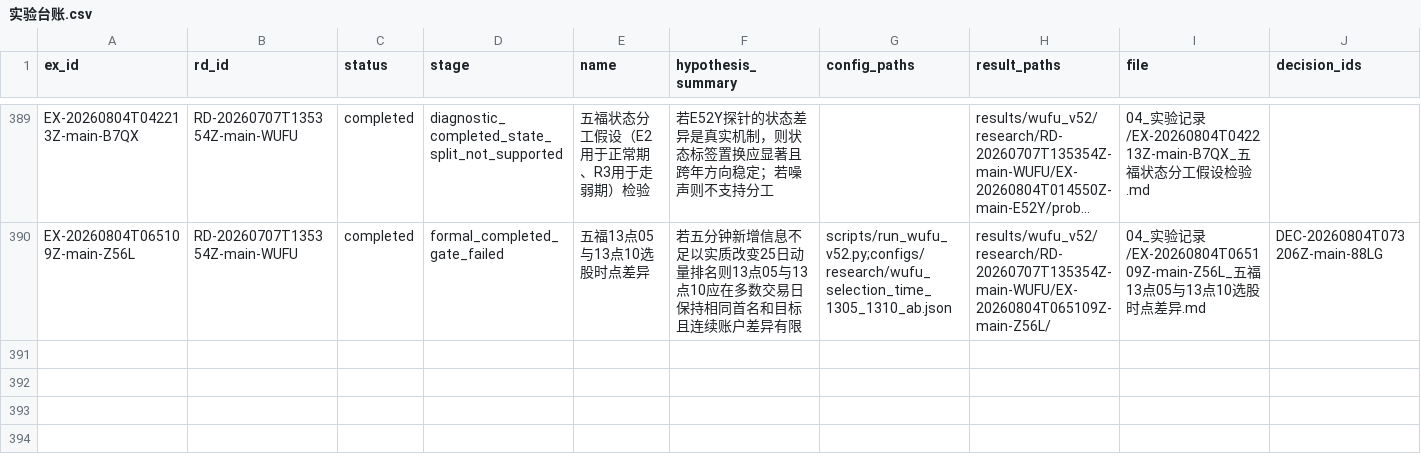
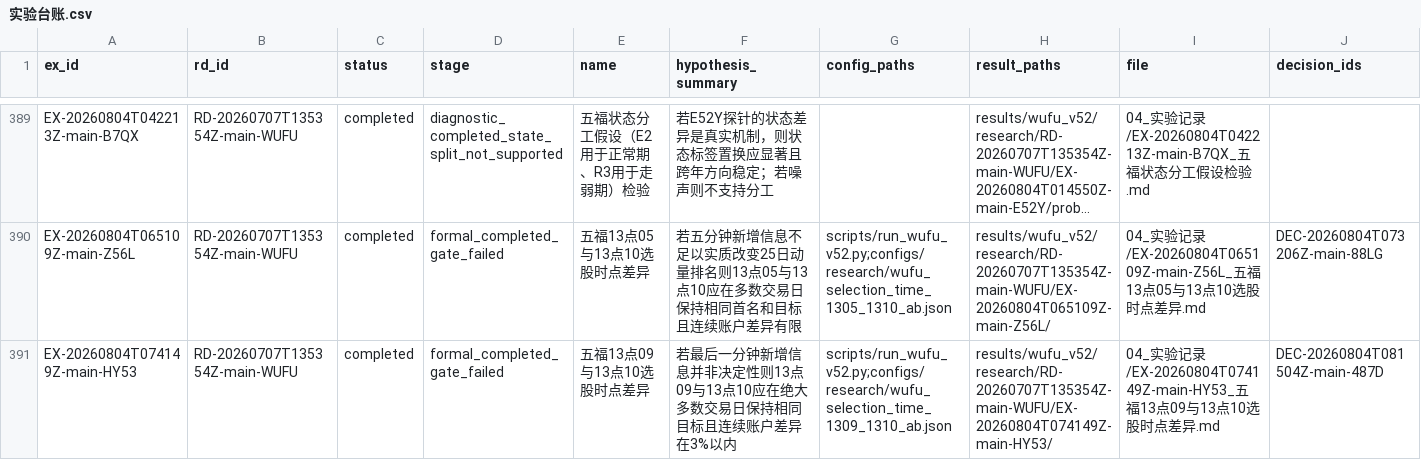
Before and after one commit to huakaiye/quant-knowledge-base, a CSV file: 01_台账/实验台账.csv, drawn as a sheet; only a part is shown, gaps mark what is left out; long unchanged cells end in …; rows hold the shown columns only; the diff names each change by its address in the sheet, - before the commit and + after, or states it on an @@ line.

```diff
--- a/01_台账/实验台账.csv
+++ b/01_台账/实验台账.csv
+row 391: EX-20260804T074149Z-main-HY53 | RD-20260707T135354Z-main-WUFU | completed | formal_completed_gate_failed | 五福13点09与13点10选股时点差异 | 若最后一分钟新增信息并非决定性则13点09与13点10应在绝大多数交易日保持相同目标且连续账户差异在3%以内 | scripts/run_wufu_v52.py;configs/research/wufu_selection_time_1309_1310_ab.json | results/wufu_v52/research/RD-20260707T135354Z-main-WUFU/EX-20260804T074149Z-main-HY53/ | 04_实验记录/EX-20260804T074149Z-main-HY53_五福13点09与13点10选股时点差异.md | DEC-20260804T081504Z-main-487D
```
Also changed, not shown: 01_台账/决策台账.csv, 11 other files.
